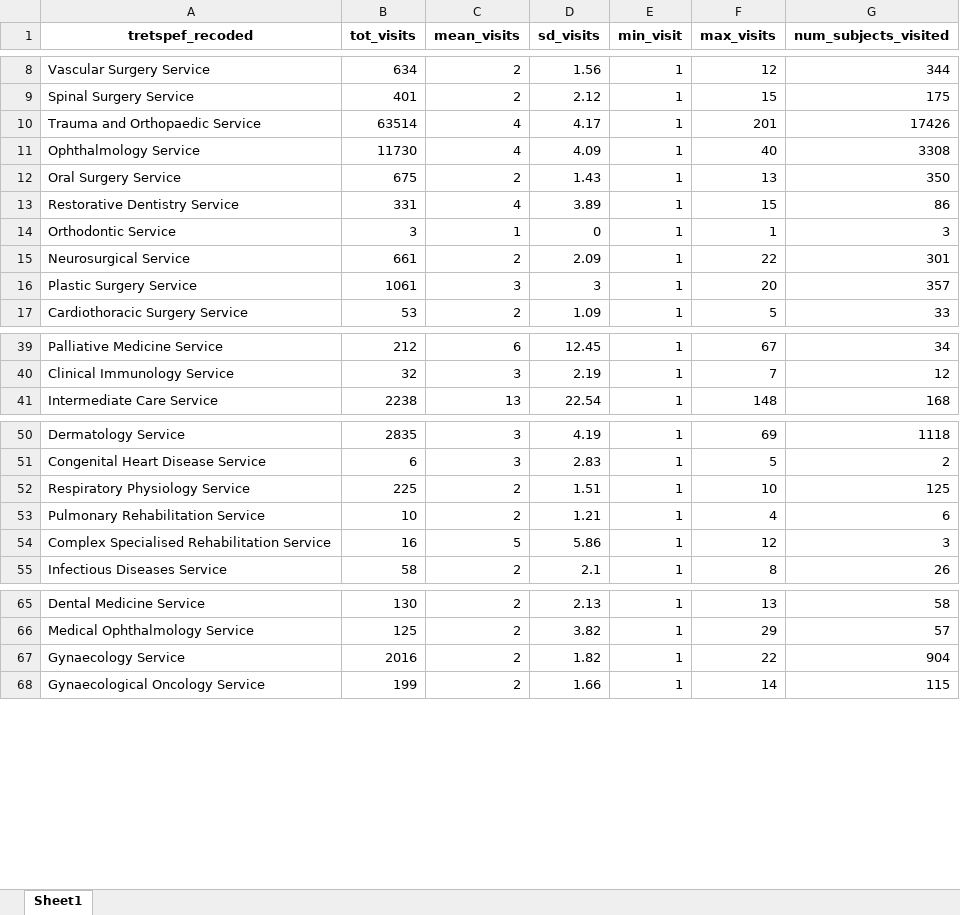
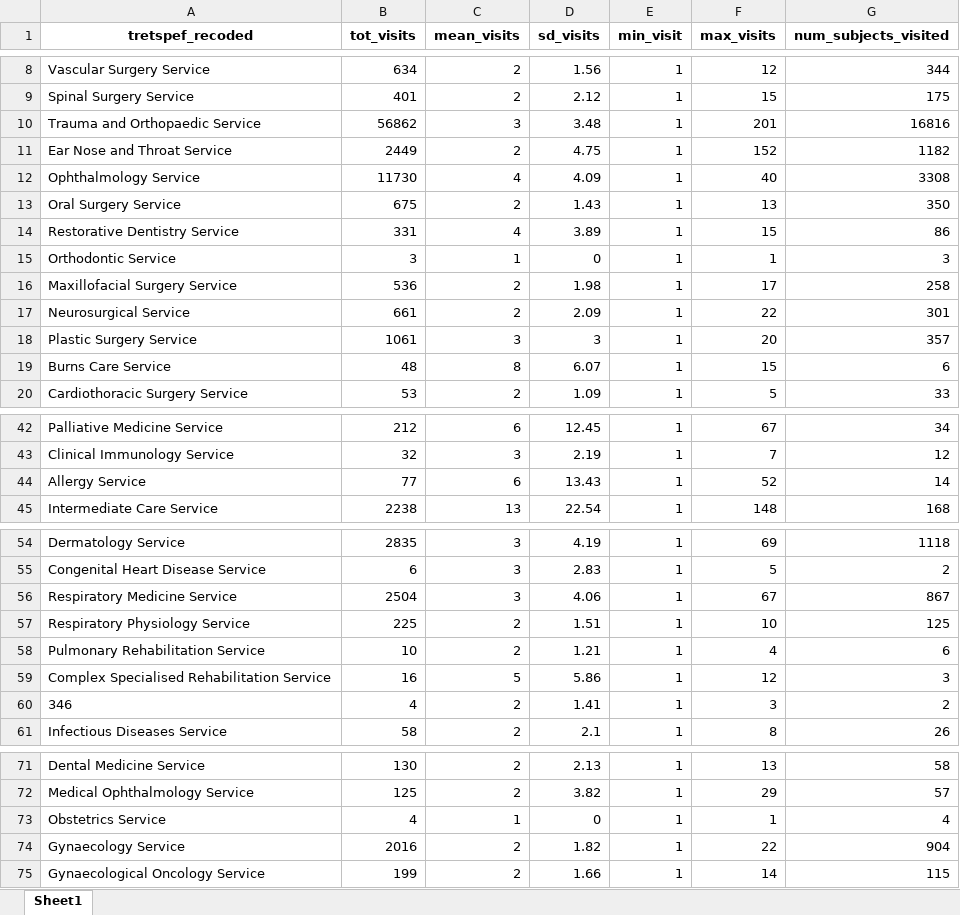
Before and after one commit to HEOR-NDORMS/OMOP-Validation-Study, an Excel workbook: OMOP Analysis/Results/SecondaryCareAnalysis/OP/Overall/Output_appointments_by_tretspef-Users_OMOP.xlsx, sheet Sheet1, drawn as a sheet; only a part is shown, gaps mark what is left out; values as stored, in another font and other column widths than the file's, no borders; the diff covers the shown part only; the diff names each change by its address in the sheet, - before the commit and + after, or states it on an @@ line.

Commit message:
Update Output_appointments_by_tretspef-Users_OMOP.xlsx

```diff
--- a/OMOP Analysis/Results/SecondaryCareAnalysis/OP/Overall/Output_appointments_by_tretspef-Users_OMOP.xlsx (sheet Sheet1)
+++ b/OMOP Analysis/Results/SecondaryCareAnalysis/OP/Overall/Output_appointments_by_tretspef-Users_OMOP.xlsx (sheet Sheet1)
-B10 (tot_visits): 63514
+B10 (tot_visits): 56862
-C10 (mean_visits): 4
+C10 (mean_visits): 3
-D10 (sd_visits): 4.17
+D10 (sd_visits): 3.48
-G10 (num_subjects_visited): 17426
+G10 (num_subjects_visited): 16816
+row 11: Ear Nose and Throat Service | 2449 | 2 | 4.75 | 1 | 152 | 1182
+row 16: Maxillofacial Surgery Service | 536 | 2 | 1.98 | 1 | 17 | 258
+row 19: Burns Care Service | 48 | 8 | 6.07 | 1 | 15 | 6
+row 44: Allergy Service | 77 | 6 | 13.43 | 1 | 52 | 14
+row 56: Respiratory Medicine Service | 2504 | 3 | 4.06 | 1 | 67 | 867
+row 60: 346 | 4 | 2 | 1.41 | 1 | 3 | 2
+row 73: Obstetrics Service | 4 | 1 | 0 | 1 | 1 | 4
```
Also changed, not shown: 1 added row elsewhere in this sheet.
